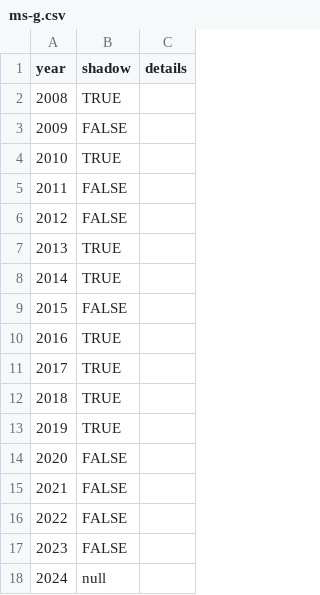
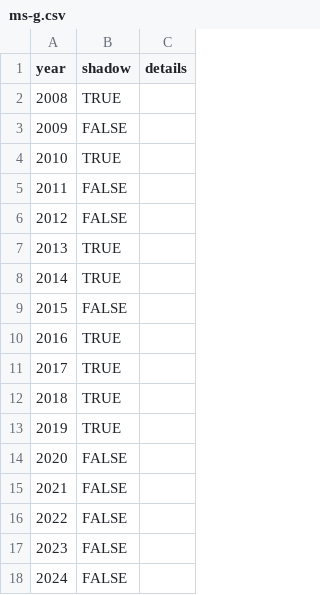
Before and after one commit to pcraig3/ghog-day, a CSV file: csv/predictions/ms-g.csv, drawn as a sheet.

```diff
--- a/csv/predictions/ms-g.csv
+++ b/csv/predictions/ms-g.csv
@@ -17,2 +17,2 @@ year,shadow,details
 2023,FALSE,
-2024,null,
+2024,FALSE,
```
Also changed, not shown: csv/groundhogs.csv, csv/predictions/boise-bill.csv, 12 other files.
